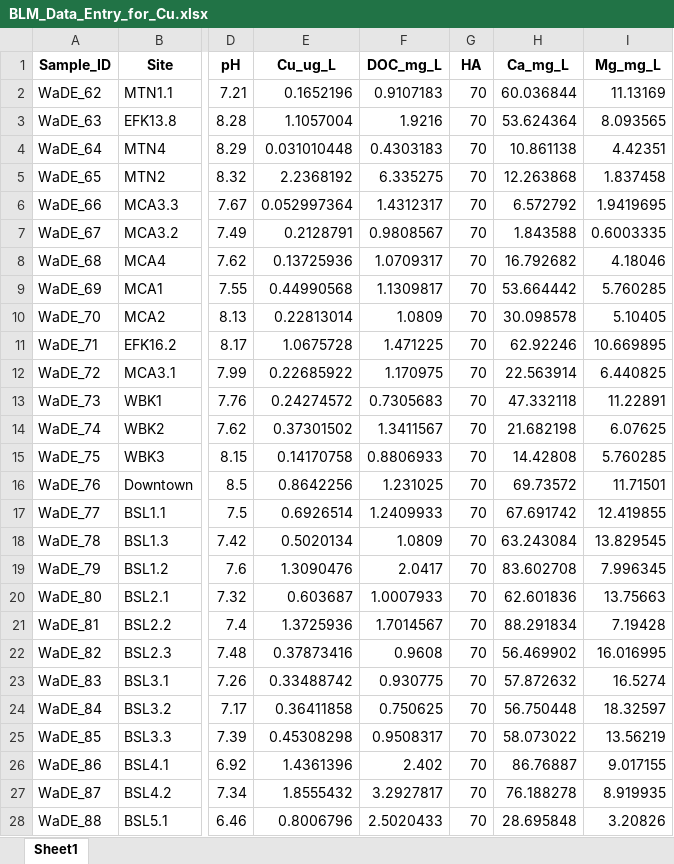
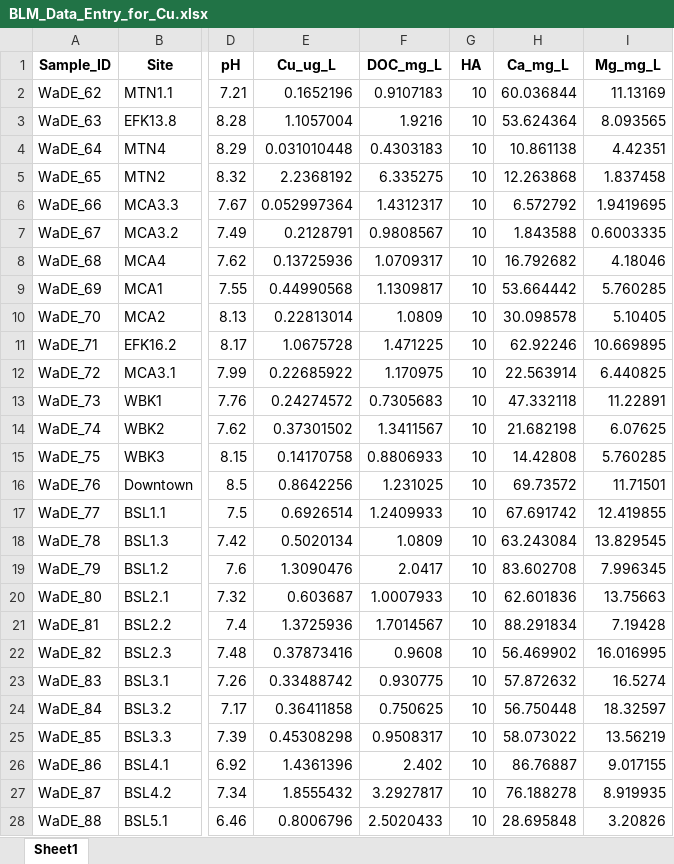
Before and after one commit to cabbiogeo99/Trace-element-bioavailability-spatial-assessment, an Excel workbook: Copper/1. Running BLM/Data inputs/BLM_Data_Entry_for_Cu.xlsx, sheet Sheet1, drawn as a sheet; only a part is shown, gaps mark what is left out; values as stored, in another font and other column widths than the file's, no borders; the diff covers the shown part only; the diff names each change by its address in the sheet, - before the commit and + after, or states it on an @@ line.

```diff
--- a/Copper/1. Running BLM/Data inputs/BLM_Data_Entry_for_Cu.xlsx (sheet Sheet1)
+++ b/Copper/1. Running BLM/Data inputs/BLM_Data_Entry_for_Cu.xlsx (sheet Sheet1)
-G2:G28 (HA): 70
+G2:G28 (HA): 10
```
Also changed, not shown: 359 edited cells elsewhere in this sheet, Copper/1. Running BLM/Data outputs/Speciation Mode/Cu_speciation_ha10_cs.det.xlsx, Copper/6. Statistical data analysis/Statistical_analyses_by_typology.xlsx, 12 other files.
